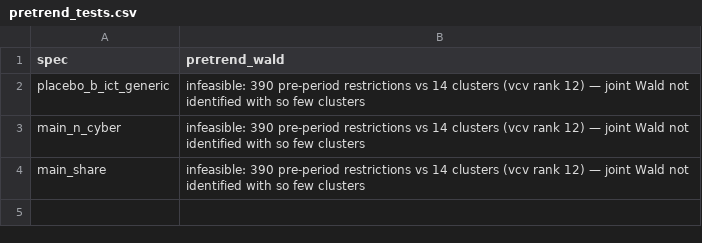
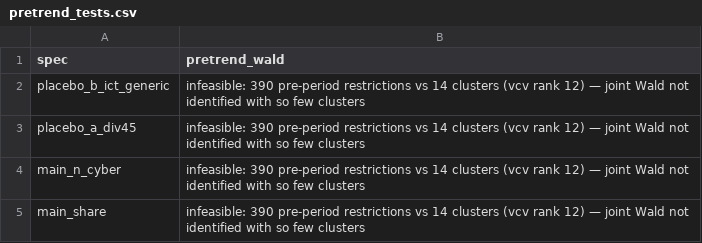
Before and after one commit to shapironeil/skills-copilot-codespaces-vscode, a CSV file: tesi-empirico/results/tables/pretrend_tests.csv, drawn as a sheet.

```diff
--- a/tesi-empirico/results/tables/pretrend_tests.csv
+++ b/tesi-empirico/results/tables/pretrend_tests.csv
@@ -2,2 +2,3 @@ spec,pretrend_wald
 placebo_b_ict_generic,infeasible: 390 pre-period restrictions vs 14 clusters (vcv rank 12) — joint Wald not identified with so few clusters
+placebo_a_div45,infeasible: 390 pre-period restrictions vs 14 clusters (vcv rank 12) — joint Wald not identified with so few clusters
 main_n_cyber,infeasible: 390 pre-period restrictions vs 14 clusters (vcv rank 12) — joint Wald not identified with so few clusters
```
Also changed, not shown: tesi-empirico/data/panel_country_month.csv, tesi-empirico/output/panel_monthly.csv, 16 other files.
